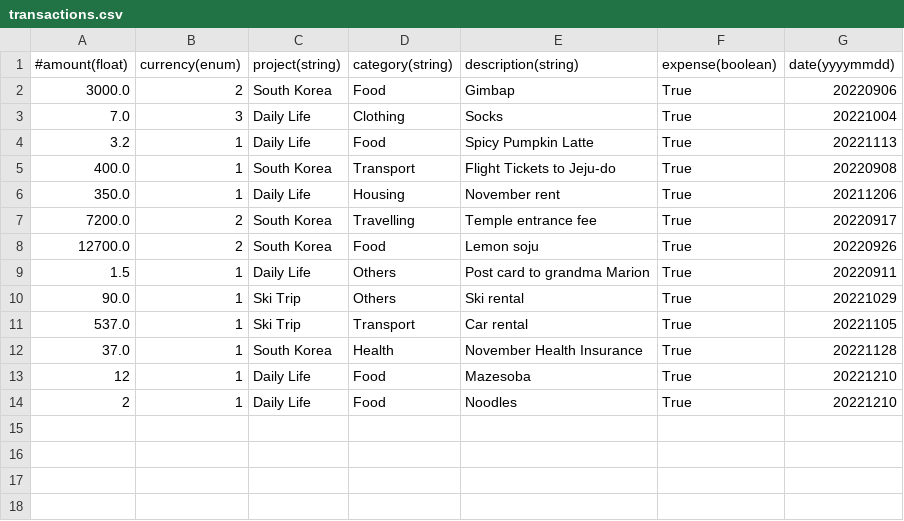
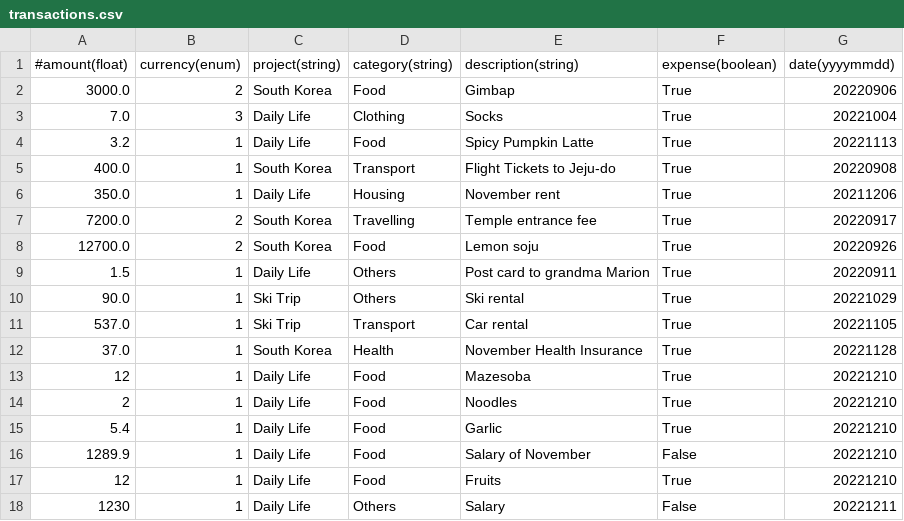
Before and after one commit to charlottesarter/moneytor, a CSV file: data/transactions.csv, drawn as a sheet; the diff names each change by its address in the sheet, - before the commit and + after, or states it on an @@ line.

```diff
--- a/data/transactions.csv
+++ b/data/transactions.csv
+row 15: 5.4 | 1 | Daily Life | Food | Garlic | True | 20221210
+row 16: 1289.9 | 1 | Daily Life | Food | Salary of November | False | 20221210
+row 17: 12 | 1 | Daily Life | Food | Fruits | True | 20221210
+row 18: 1230 | 1 | Daily Life | Others | Salary | False | 20221211
```
Also changed, not shown: 4 other files.
